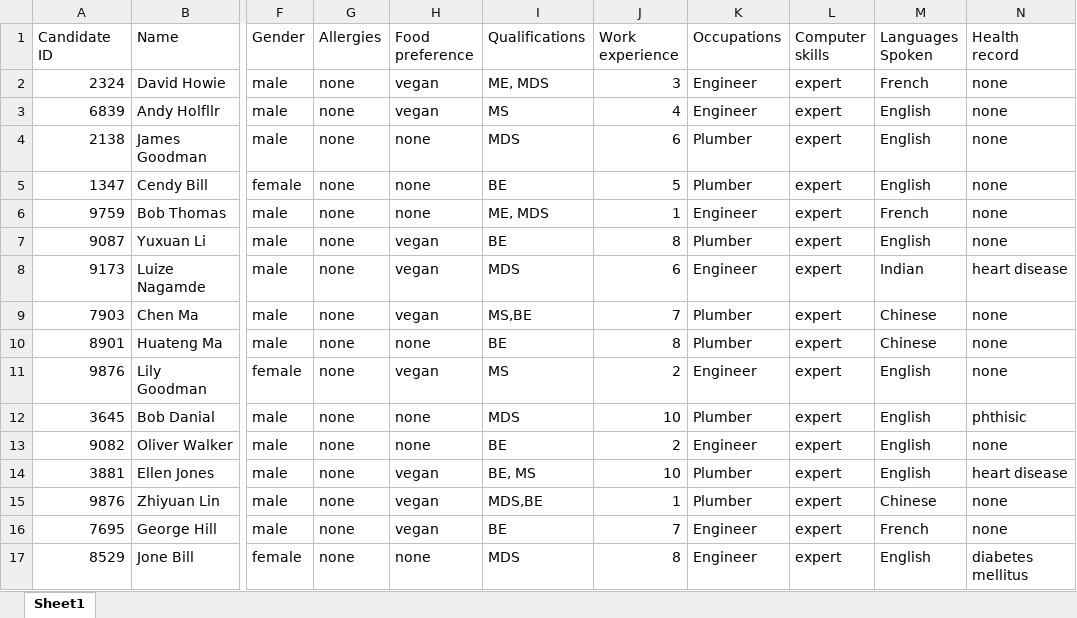
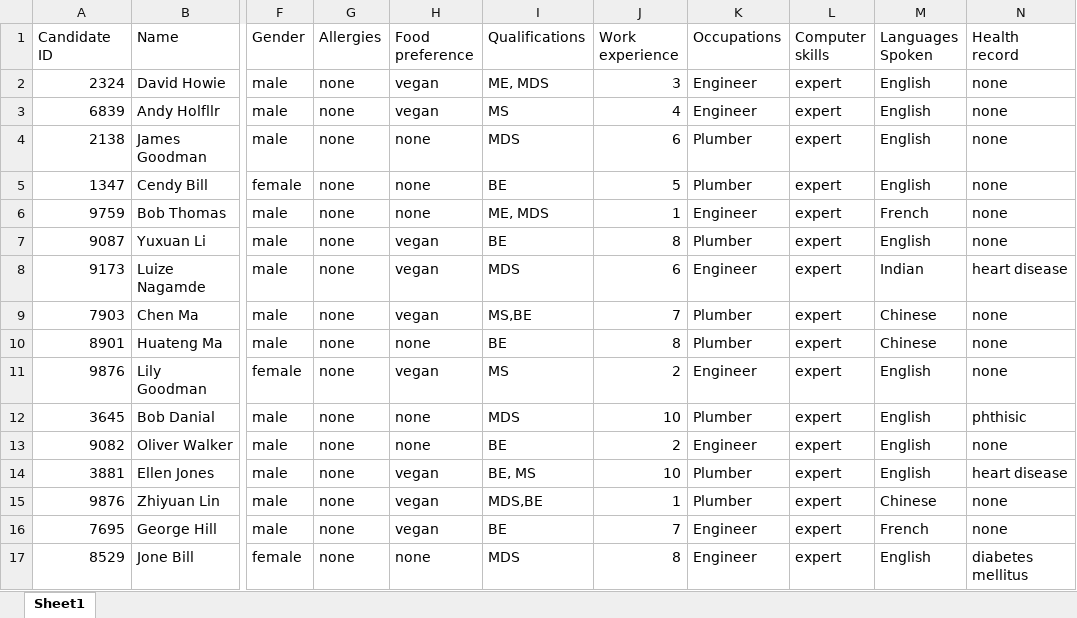
Before and after one commit to brianzhango/FIT5136_S1_2020_03, an Excel workbook: MTMSystem/src/Candidate.xlsx, sheet Sheet1, drawn as a sheet; only a part is shown, gaps mark what is left out; values as stored, in another font and other column widths than the file's, no borders; the diff names each change by its address in the sheet, - before the commit and + after, or states it on an @@ line.

```diff
--- a/MTMSystem/src/Candidate.xlsx (sheet Sheet1)
+++ b/MTMSystem/src/Candidate.xlsx (sheet Sheet1)
-M2 (Languages Spoken): French
+M2 (Languages Spoken): English
```
Also changed, not shown: MTMSystem/out/production/MTMSystem/Candidate.xlsx, 6 other files.
